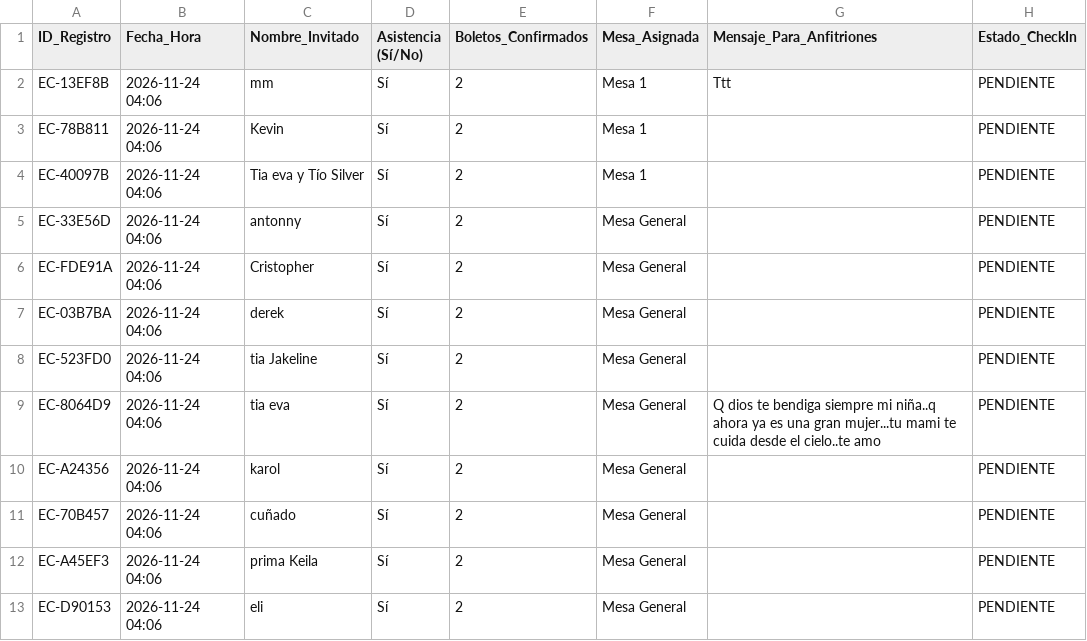
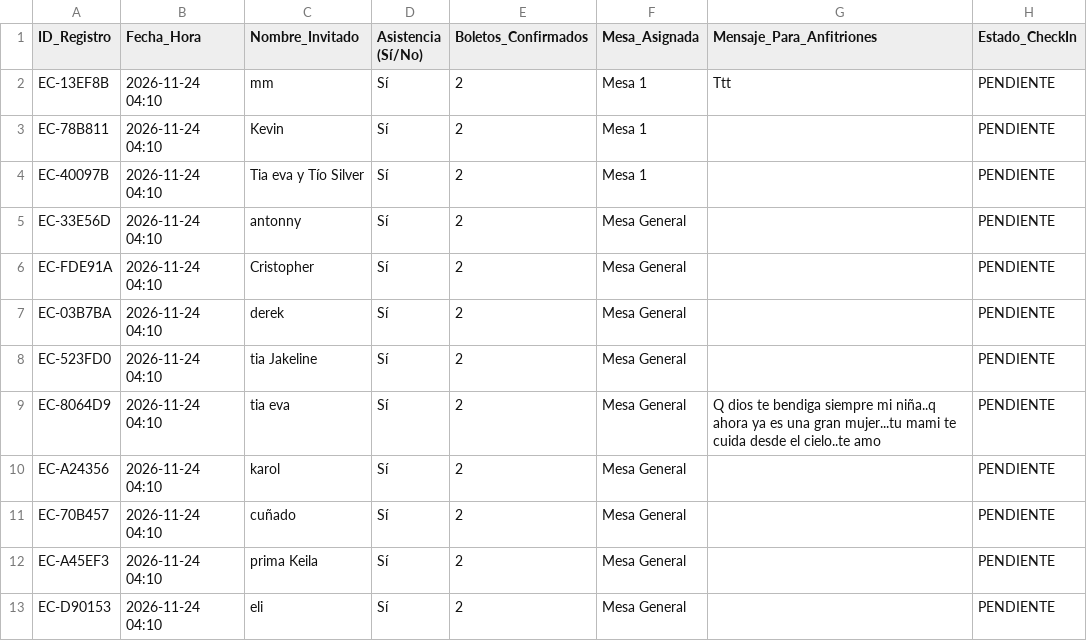
Before and after one commit to eventcraft-ai/invitations, a CSV file: cumpleanos-de-camila-6d83e4/invitados.csv, drawn as a sheet.

Commit message:
Update Guest Excel (cumpleanos-de-camila-6d83e4): 12 families

```diff
--- a/cumpleanos-de-camila-6d83e4/invitados.csv
+++ b/cumpleanos-de-camila-6d83e4/invitados.csv
@@ -1,13 +1,13 @@
 ID_Registro,Fecha_Hora,Nombre_Invitado,Asistencia (Sí/No),Boletos_Confirmados,Mesa_Asignada,Mensaje_Para_Anfitriones,Estado_CheckIn
-"EC-13EF8B","2026-11-24 04:06","mm","Sí",2,"Mesa 1","Ttt","PENDIENTE"
-"EC-78B811","2026-11-24 04:06","Kevin","Sí",2,"Mesa 1","","PENDIENTE"
-"EC-40097B","2026-11-24 04:06","Tia eva y Tío Silver","Sí",2,"Mesa 1","","PENDIENTE"
-"EC-33E56D","2026-11-24 04:06","antonny","Sí",2,"Mesa General","","PENDIENTE"
-"EC-FDE91A","2026-11-24 04:06","Cristopher","Sí",2,"Mesa General","","PENDIENTE"
-"EC-03B7BA","2026-11-24 04:06","derek","Sí",2,"Mesa General","","PENDIENTE"
-"EC-523FD0","2026-11-24 04:06","tia Jakeline","Sí",2,"Mesa General","","PENDIENTE"
-"EC-8064D9","2026-11-24 04:06","tia eva","Sí",2,"Mesa General","Q dios te bendiga siempre mi niña..q ahora ya es una gran mujer...tu mami te cuida desde el cielo..te amo","PENDIENTE"
-"EC-A24356","2026-11-24 04:06","karol","Sí",2,"Mesa General","","PENDIENTE"
-"EC-70B457","2026-11-24 04:06","cuñado","Sí",2,"Mesa General","","PENDIENTE"
-"EC-A45EF3","2026-11-24 04:06","prima Keila","Sí",2,"Mesa General","","PENDIENTE"
-"EC-D90153","2026-11-24 04:06","eli","Sí",2,"Mesa General","","PENDIENTE"
+"EC-13EF8B","2026-11-24 04:10","mm","Sí",2,"Mesa 1","Ttt","PENDIENTE"
+"EC-78B811","2026-11-24 04:10","Kevin","Sí",2,"Mesa 1","","PENDIENTE"
+"EC-40097B","2026-11-24 04:10","Tia eva y Tío Silver","Sí",2,"Mesa 1","","PENDIENTE"
+"EC-33E56D","2026-11-24 04:10","antonny","Sí",2,"Mesa General","","PENDIENTE"
+"EC-FDE91A","2026-11-24 04:10","Cristopher","Sí",2,"Mesa General","","PENDIENTE"
+"EC-03B7BA","2026-11-24 04:10","derek","Sí",2,"Mesa General","","PENDIENTE"
+"EC-523FD0","2026-11-24 04:10","tia Jakeline","Sí",2,"Mesa General","","PENDIENTE"
+"EC-8064D9","2026-11-24 04:10","tia eva","Sí",2,"Mesa General","Q dios te bendiga siempre mi niña..q ahora ya es una gran mujer...tu mami te cuida desde el cielo..te amo","PENDIENTE"
+"EC-A24356","2026-11-24 04:10","karol","Sí",2,"Mesa General","","PENDIENTE"
+"EC-70B457","2026-11-24 04:10","cuñado","Sí",2,"Mesa General","","PENDIENTE"
+"EC-A45EF3","2026-11-24 04:10","prima Keila","Sí",2,"Mesa General","","PENDIENTE"
+"EC-D90153","2026-11-24 04:10","eli","Sí",2,"Mesa General","","PENDIENTE"
```
Also changed, not shown: 1 other file.
